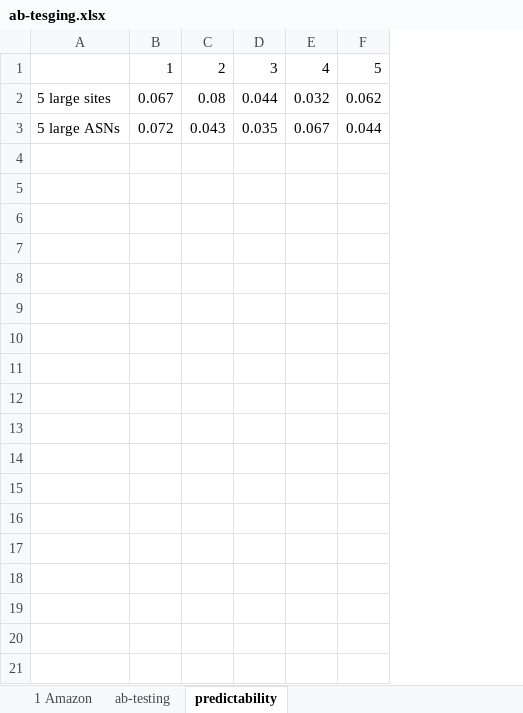
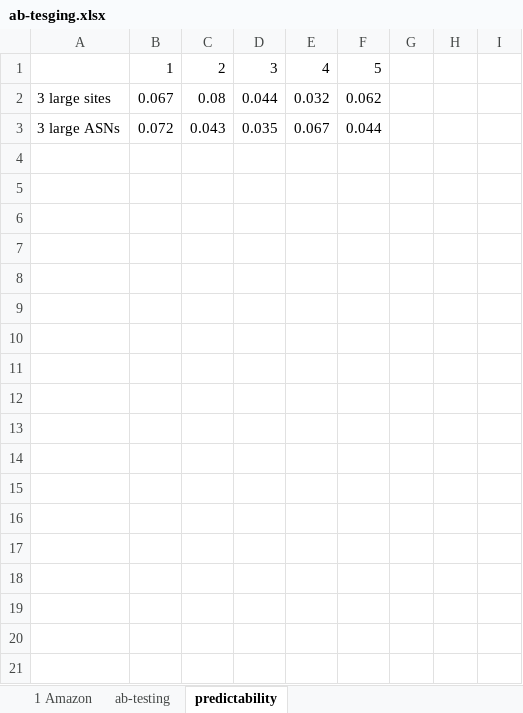
Before and after one commit to junchenj/go-sigcomm, an Excel workbook: figures/ab-tesging.xlsx, sheet predictability, drawn as a sheet; only a part is shown; values as stored, in another font and other column widths than the file's, no borders; charts and pictures not drawn; removed rows and columns are numbered as before the commit, all else as after; the diff covers the shown part only; the diff names each change by its address in the sheet, - before the commit and + after, or states it on an @@ line.

```diff
--- a/figures/ab-tesging.xlsx (sheet predictability)
+++ b/figures/ab-tesging.xlsx (sheet predictability)
-column A, rows 2-3: 5 large sites | 5 large ASNs
+column A, rows 2-3: 3 large sites | 3 large ASNs
+column G, empty
+column H, empty
+column I, empty
+row 4: (empty)
+row 5: (empty)
+row 6: (empty)
+row 7: (empty)
+row 8: (empty)
+row 9: (empty)
+row 10: (empty)
+row 11: (empty)
+row 12: (empty)
+row 13: (empty)
+row 14: (empty)
+row 15: (empty)
+row 16: (empty)
+row 17: (empty)
+row 18: (empty)
+row 19: (empty)
+row 20: (empty)
+row 21: (empty)
```
Also changed, not shown: 36 added rows elsewhere in this sheet, sheet ab-testing, charts or pictures, 6 other files.
